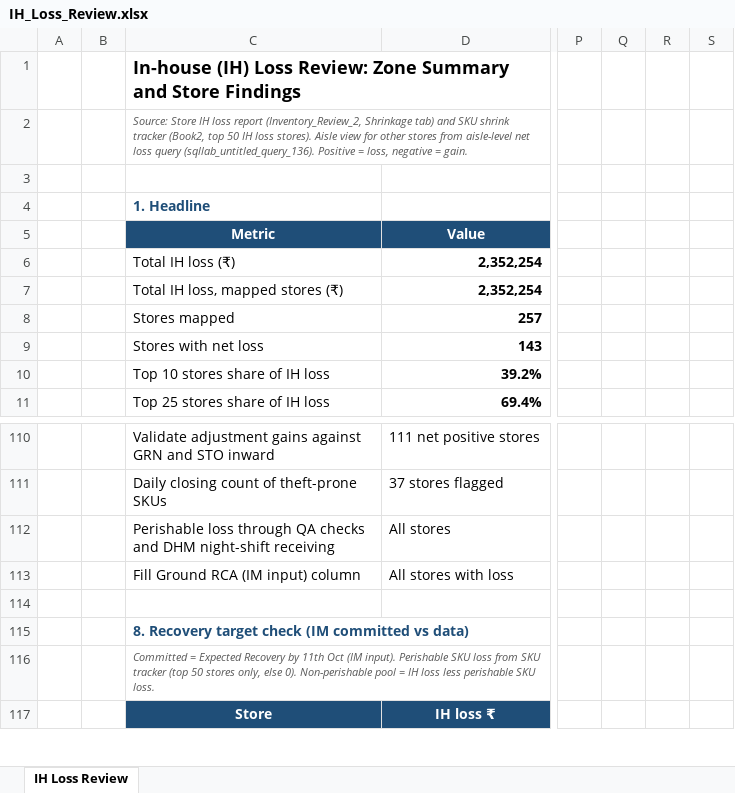
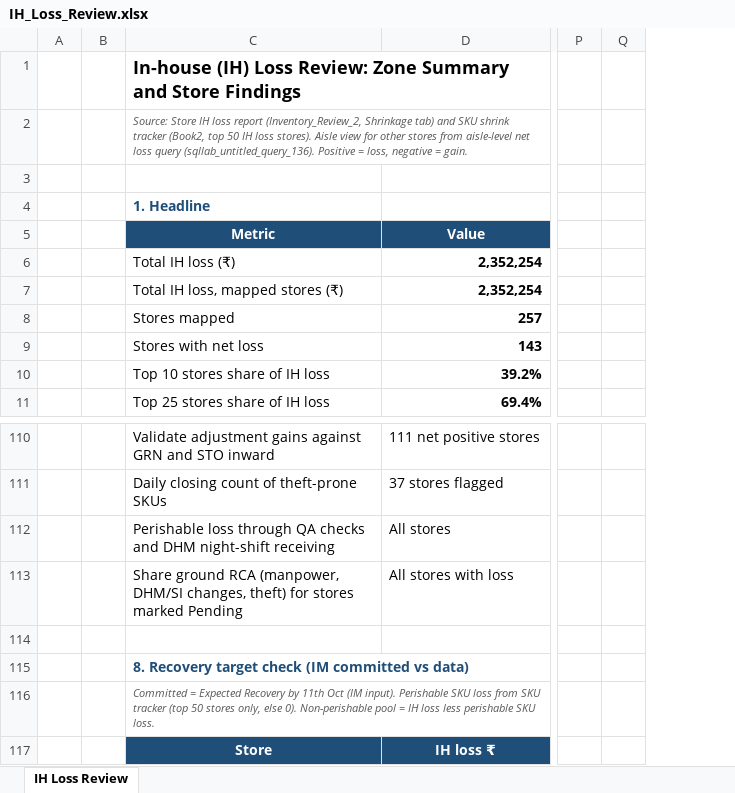
Before and after one commit to vageesh-devrath/prn-using-functions, an Excel workbook: IH_Loss_Review.xlsx, sheet IH Loss Review, drawn as a sheet; only a part is shown, gaps mark what is left out; values as stored, in another font and other column widths than the file's, no borders; charts and pictures and conditional formats not drawn; removed rows and columns are numbered as before the commit, all else as after; the diff names each change by its address in the sheet, - before the commit and + after, or states it on an @@ line.

```diff
--- a/IH_Loss_Review.xlsx (sheet IH Loss Review)
+++ b/IH_Loss_Review.xlsx (sheet IH Loss Review)
-column Q, empty
-column R, empty
-column S, empty
+column Q, empty
-C113: Fill Ground RCA (IM input) column
+C113: Share ground RCA (manpower, DHM/SI changes, theft) for stores marked Pending
```
